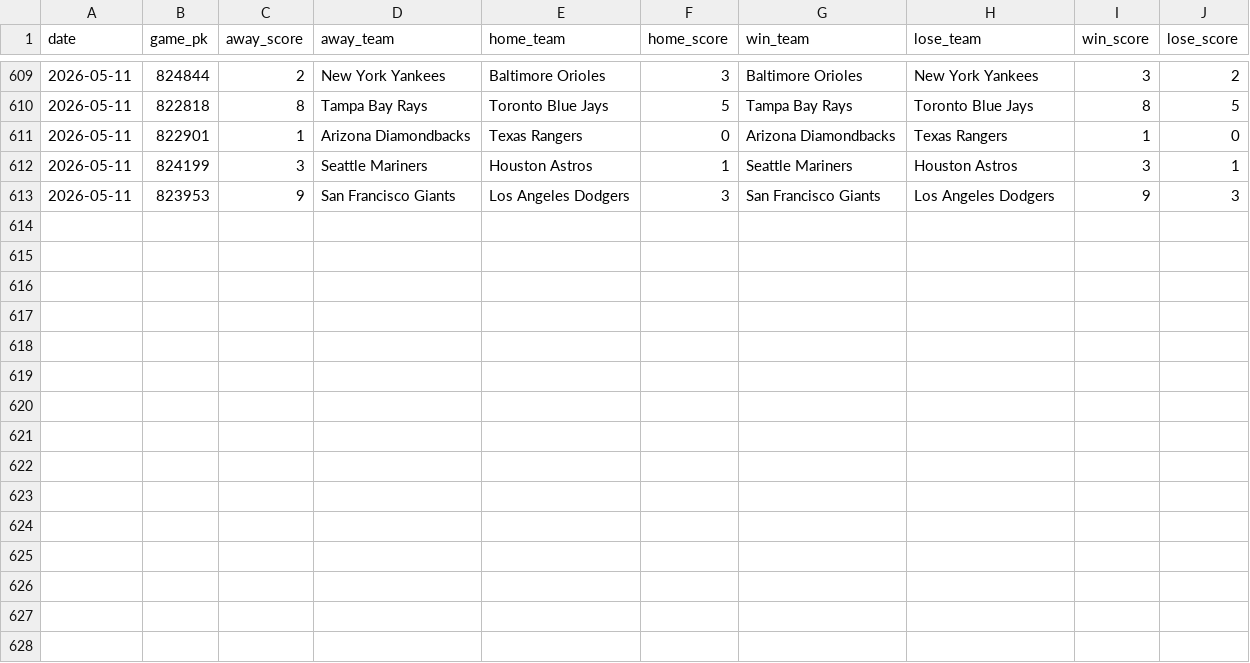
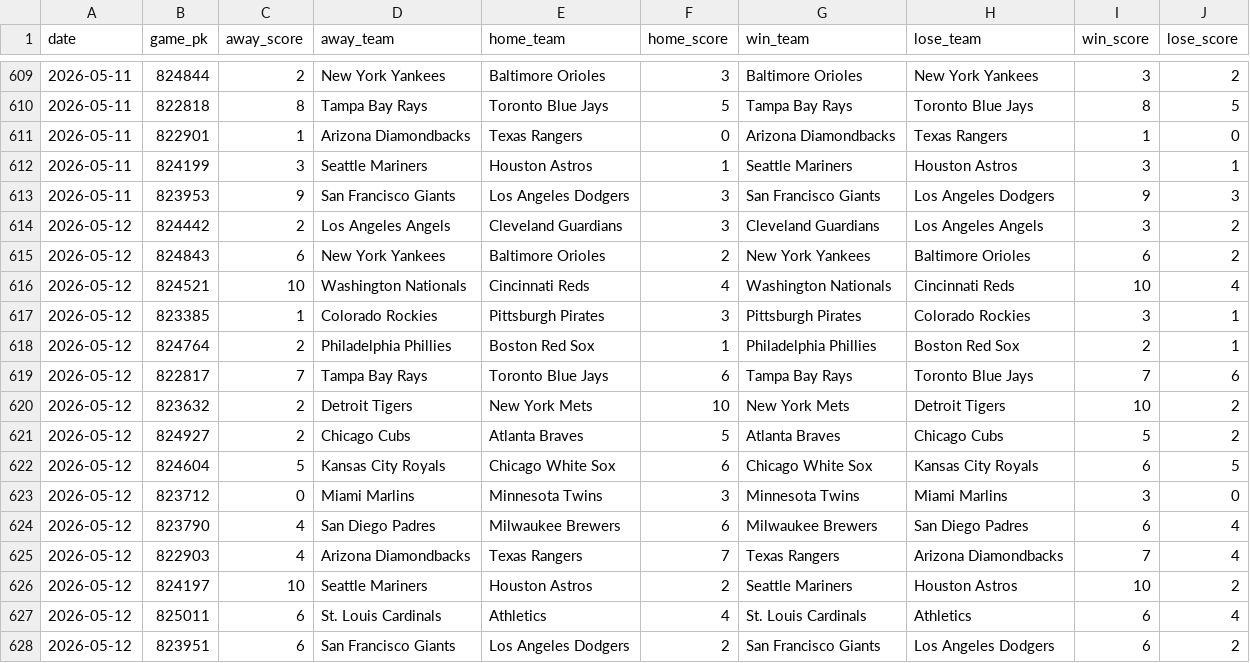
Before and after one commit to chadallison/mlb26, a CSV file: data/end_games.csv, drawn as a sheet; only a part is shown, gaps mark what is left out; the diff names each change by its address in the sheet, - before the commit and + after, or states it on an @@ line.

```diff
--- a/data/end_games.csv
+++ b/data/end_games.csv
+row 614: 2026-05-12 | 824442 | 2 | Los Angeles Angels | Cleveland Guardians | 3 | Cleveland Guardians | Los Angeles Angels | 3 | 2
+row 615: 2026-05-12 | 824843 | 6 | New York Yankees | Baltimore Orioles | 2 | New York Yankees | Baltimore Orioles | 6 | 2
+row 616: 2026-05-12 | 824521 | 10 | Washington Nationals | Cincinnati Reds | 4 | Washington Nationals | Cincinnati Reds | 10 | 4
+row 617: 2026-05-12 | 823385 | 1 | Colorado Rockies | Pittsburgh Pirates | 3 | Pittsburgh Pirates | Colorado Rockies | 3 | 1
+row 618: 2026-05-12 | 824764 | 2 | Philadelphia Phillies | Boston Red Sox | 1 | Philadelphia Phillies | Boston Red Sox | 2 | 1
+row 619: 2026-05-12 | 822817 | 7 | Tampa Bay Rays | Toronto Blue Jays | 6 | Tampa Bay Rays | Toronto Blue Jays | 7 | 6
+row 620: 2026-05-12 | 823632 | 2 | Detroit Tigers | New York Mets | 10 | New York Mets | Detroit Tigers | 10 | 2
+row 621: 2026-05-12 | 824927 | 2 | Chicago Cubs | Atlanta Braves | 5 | Atlanta Braves | Chicago Cubs | 5 | 2
+row 622: 2026-05-12 | 824604 | 5 | Kansas City Royals | Chicago White Sox | 6 | Chicago White Sox | Kansas City Royals | 6 | 5
+row 623: 2026-05-12 | 823712 | 0 | Miami Marlins | Minnesota Twins | 3 | Minnesota Twins | Miami Marlins | 3 | 0
+row 624: 2026-05-12 | 823790 | 4 | San Diego Padres | Milwaukee Brewers | 6 | Milwaukee Brewers | San Diego Padres | 6 | 4
+row 625: 2026-05-12 | 822903 | 4 | Arizona Diamondbacks | Texas Rangers | 7 | Texas Rangers | Arizona Diamondbacks | 7 | 4
+row 626: 2026-05-12 | 824197 | 10 | Seattle Mariners | Houston Astros | 2 | Seattle Mariners | Houston Astros | 10 | 2
+row 627: 2026-05-12 | 825011 | 6 | St. Louis Cardinals | Athletics | 4 | St. Louis Cardinals | Athletics | 6 | 4
+row 628: 2026-05-12 | 823951 | 6 | San Francisco Giants | Los Angeles Dodgers | 2 | San Francisco Giants | Los Angeles Dodgers | 6 | 2
```
Also changed, not shown: 14 other files.
